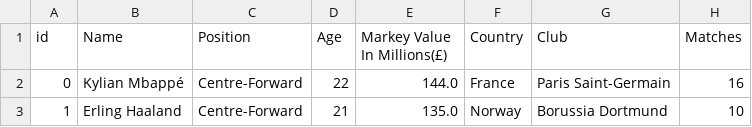
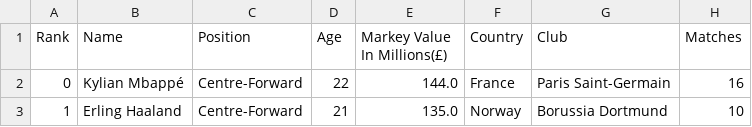
Before and after one commit to mrChernicharo/d3-treemaps, a CSV file: players.csv, drawn as a sheet; only a part is shown; the diff names each change by its address in the sheet, - before the commit and + after, or states it on an @@ line.

Commit message:
my best payed players treemap

```diff
--- a/players.csv
+++ b/players.csv
-A1: id
+A1: Rank
```
Also changed, not shown: 4 other files.
